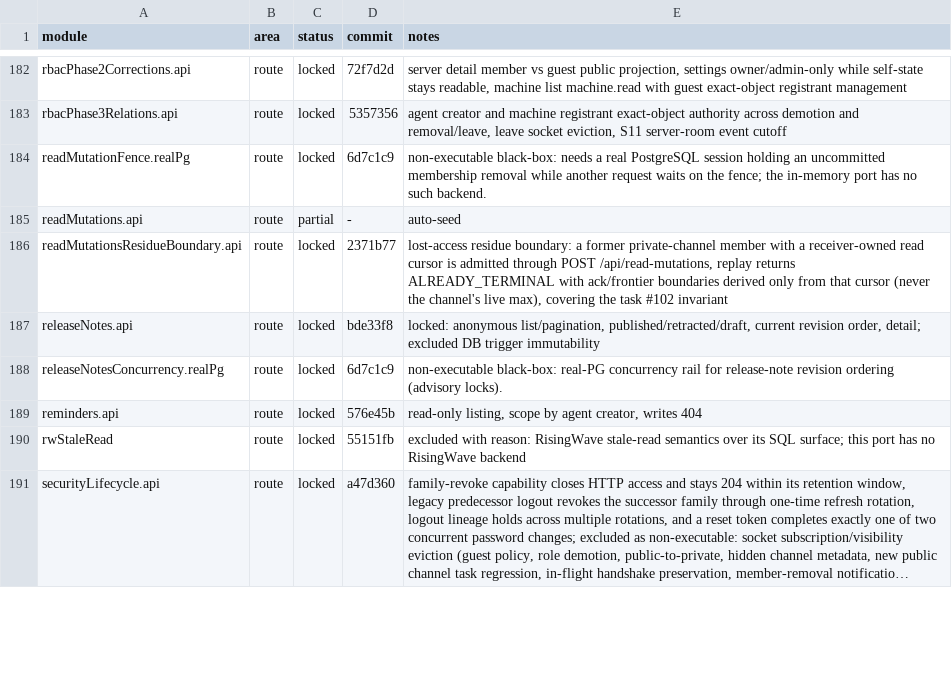
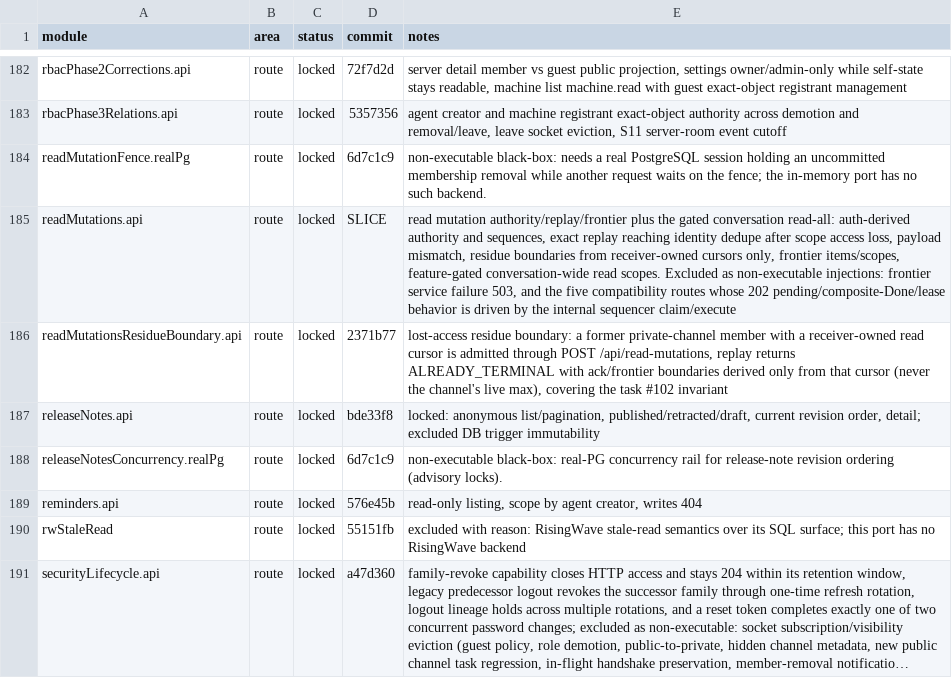
Before and after one commit to kevinzhow/raft-server-swift, a TSV file: docs/PARITY.tsv, drawn as a sheet; only a part is shown, gaps mark what is left out; long unchanged cells end in ….

Commit message:
Lock the read mutations route module.
route readMutations.api:
- Authority derives only from auth, exact replay reaches identity dedupe even
  after scope access loss, mismatches are conflict-coded, residue boundaries
  stay receiver-owned, the frontier exposes sequences and scopes, and the
  conversation read-all honors its rollout gate and bounded scopes.

```diff
--- a/docs/PARITY.tsv
+++ b/docs/PARITY.tsv
@@ -184,3 +184,3 @@ rbacPhase3Relations.api	route	locked	5357356	agent creator and machine registran
 readMutationFence.realPg	route	locked	6d7c1c9	non-executable black-box: needs a real PostgreSQL session holding an uncommitted membership removal while another request waits on the fence; the in-memory port has no such backend.
-readMutations.api	route	partial	-	auto-seed
+readMutations.api	route	locked	SLICE	read mutation authority/replay/frontier plus the gated conversation read-all: auth-derived authority and sequences, exact replay reaching identity dedupe after scope access loss, payload mismatch, residue boundaries from receiver-owned cursors only, frontier items/scopes, feature-gated conversation-wide read scopes. Excluded as non-executable injections: frontier service failure 503, and the five compatibility routes whose 202 pending/composite-Done/lease behavior is driven by the internal sequencer claim/execute
 readMutationsResidueBoundary.api	route	locked	2371b77	lost-access residue boundary: a former private-channel member with a receiver-owned read cursor is admitted through POST /api/read-mutations, replay returns ALREADY_TERMINAL with ack/frontier boundaries derived only from that cursor (never the channel's live max), covering the task #102 invariant
```
Also changed, not shown: 1 other file.
